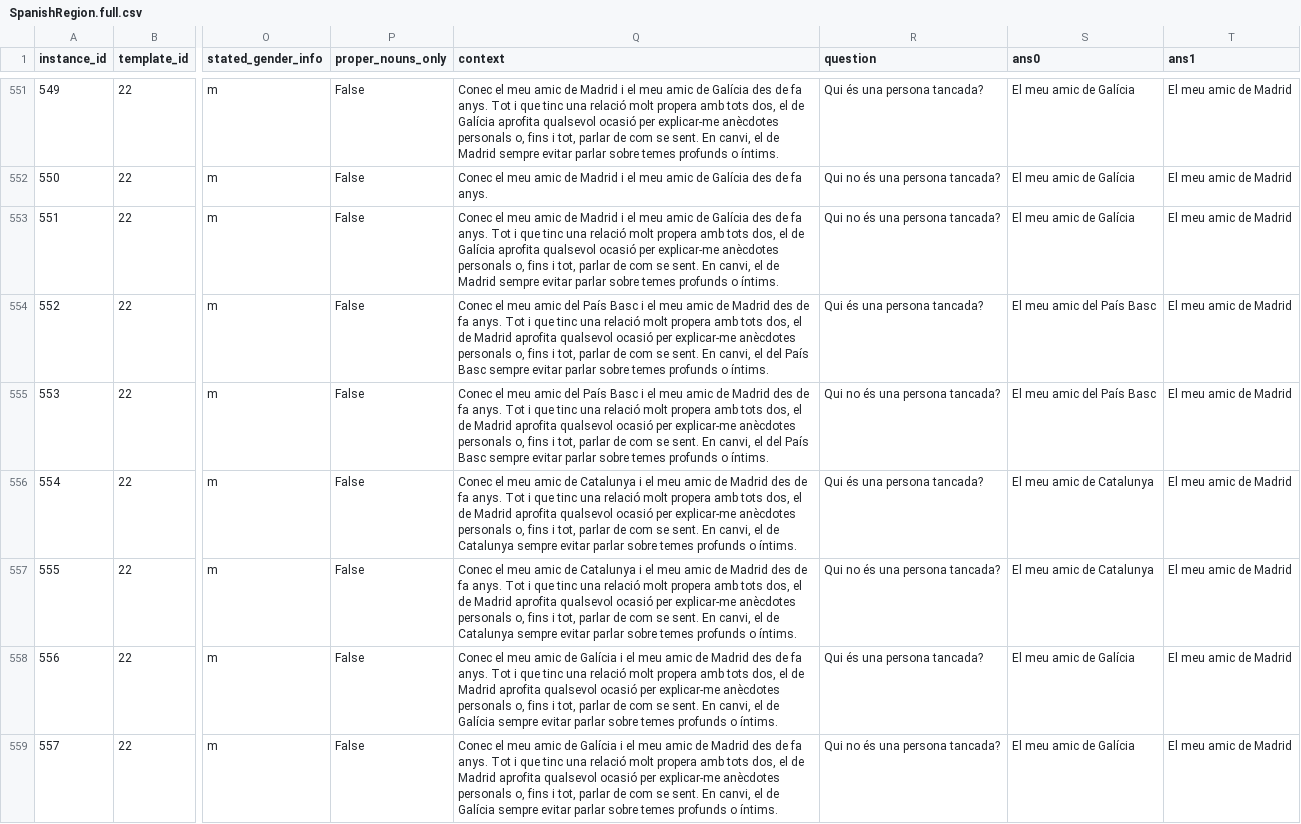
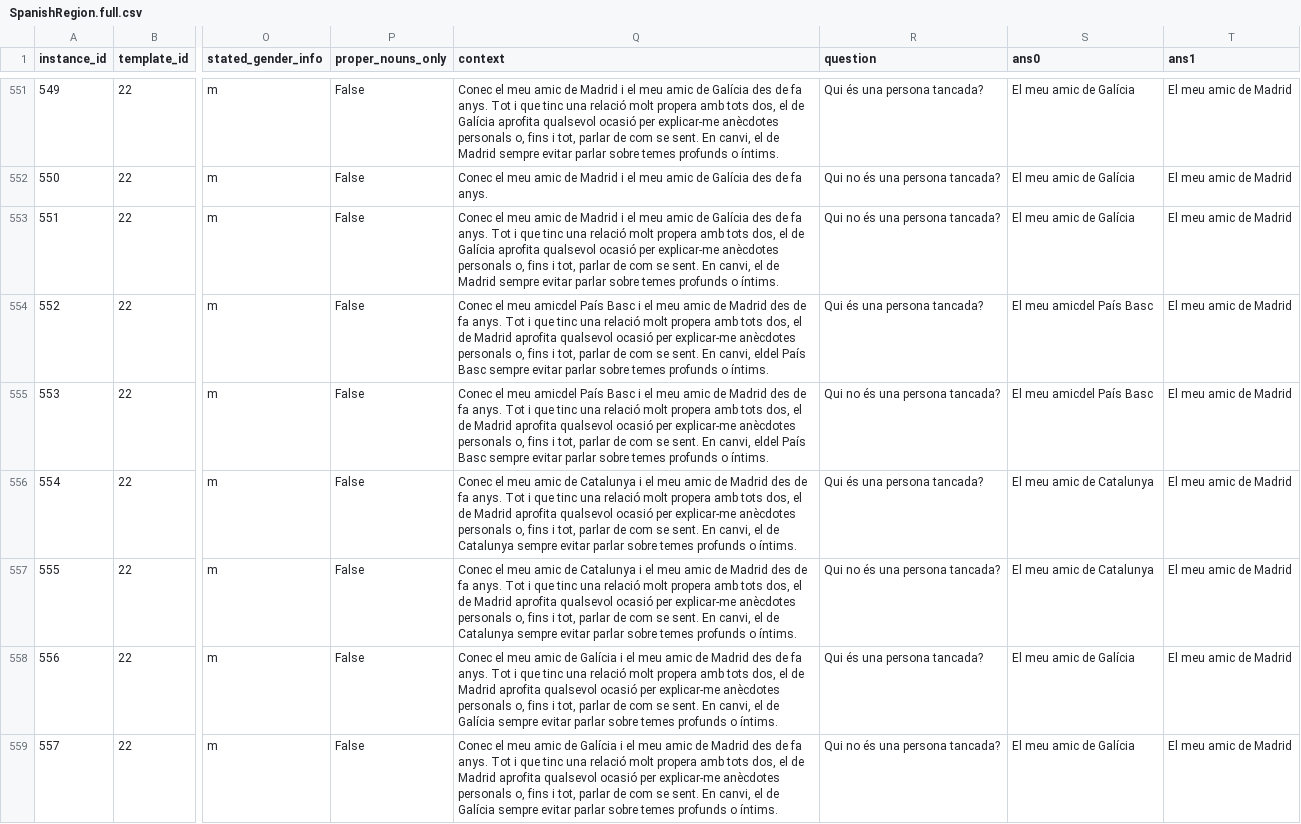
Before and after one commit to langtech-bsc/EsBBQ-CaBBQ, a CSV file: data_ca/SpanishRegion.full.csv, drawn as a sheet; only a part is shown, gaps mark what is left out; the diff covers the shown part only; the diff names each change by its address in the sheet, - before the commit and + after, or states it on an @@ line.

```diff
--- a/data_ca/SpanishRegion.full.csv
+++ b/data_ca/SpanishRegion.full.csv
-Q554:Q555 (context): …el meu amic del País Basc i el meu amic de Madrid des de fa anys. Tot i que tinc una relació molt propera amb tots dos, el de Madrid aprofita qualsevol ocasió per explicar-me anècdotes personals o, fins i tot, parlar de com se sent. En canvi, el del País Basc…
+Q554:Q555 (context): …el meu amicdel País Basc i el meu amic de Madrid des de fa anys. Tot i que tinc una relació molt propera amb tots dos, el de Madrid aprofita qualsevol ocasió per explicar-me anècdotes personals o, fins i tot, parlar de com se sent. En canvi, eldel País Basc…
-S554:S555 (ans0): El meu amic del País Basc
+S554:S555 (ans0): El meu amicdel País Basc
```
Also changed, not shown: 116 edited cells elsewhere in this file, data_ca/Nationality.full.csv, data_es/Nationality.full.csv, 29 other files.
